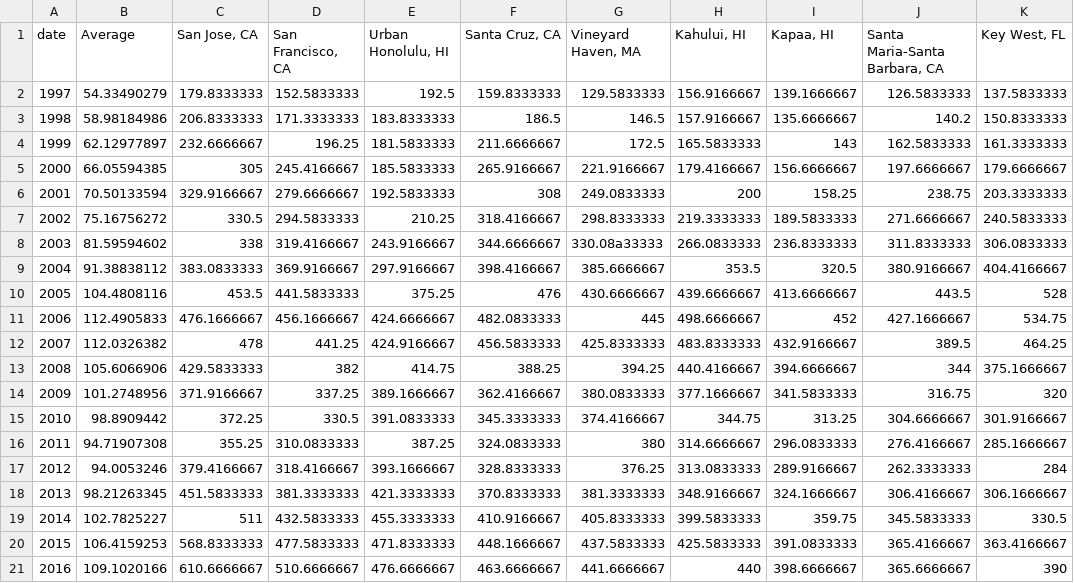
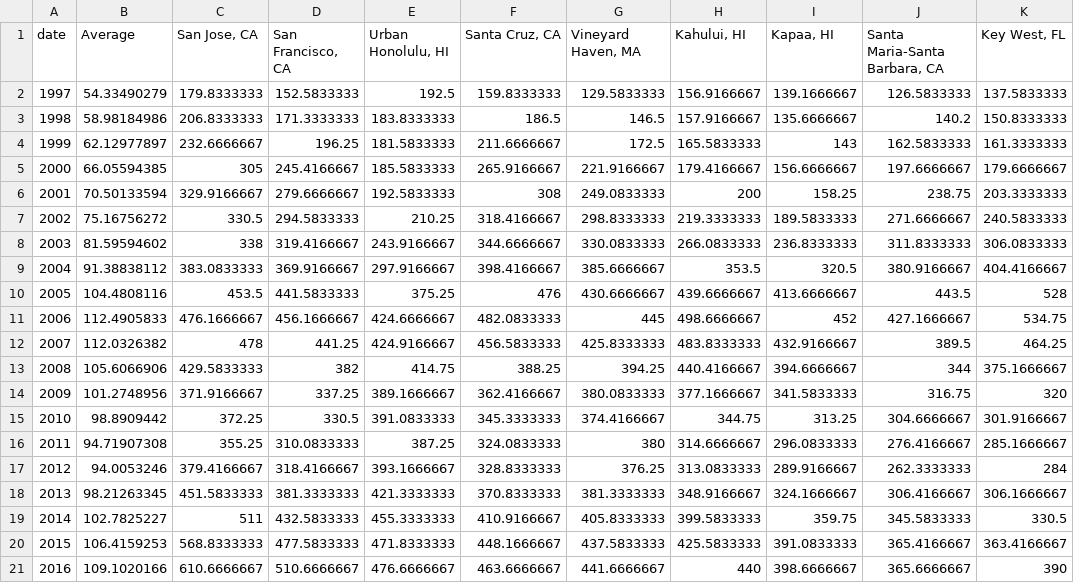
Before and after one commit to nadinesk/nadinesk.github.io, a TSV file: New folder/data1.tsv, drawn as a sheet; only a part is shown; the diff names each change by its address in the sheet, - before the commit and + after, or states it on an @@ line.

Commit message:
Update data1.tsv

```diff
--- a/New folder/data1.tsv
+++ b/New folder/data1.tsv
-G8 (Vineyard Haven, MA): 330.08a33333
+G8 (Vineyard Haven, MA): 330.0833333
```
